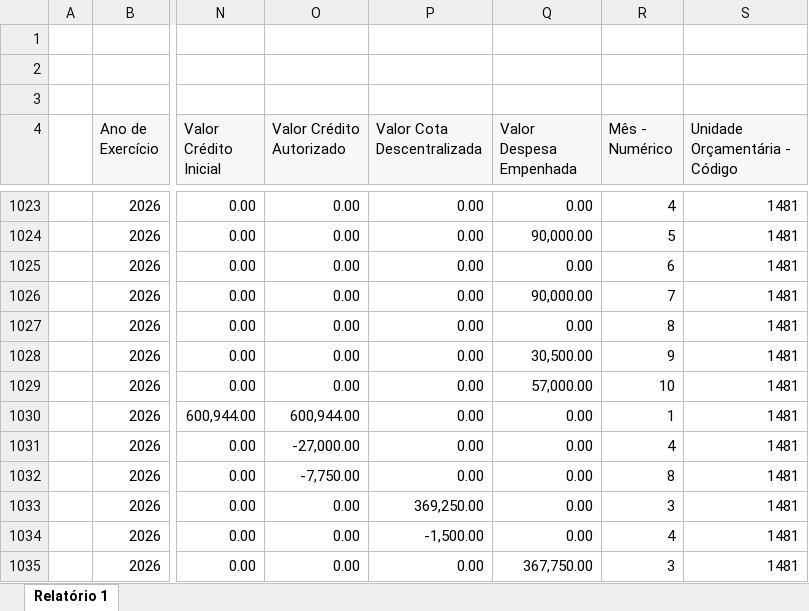
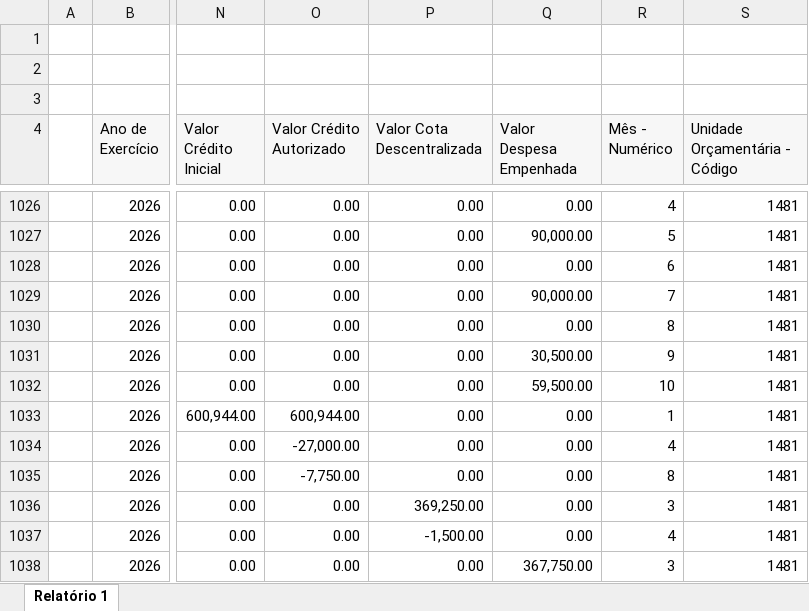
Before and after one commit to feasmg/painel_feasmg, an Excel workbook: orcamento.xlsx, sheet Relatório 1, drawn as a sheet; only a part is shown, gaps mark what is left out; values as stored, in another font and other column widths than the file's, no borders; addresses are those after the commit; the diff covers the shown part only; the diff names each change by its address in the sheet, - before the commit and + after, or states it on an @@ line.

```diff
--- a/orcamento.xlsx (sheet Relatório 1)
+++ b/orcamento.xlsx (sheet Relatório 1)
-Q1032 (Valor Despesa Empenhada): 57,000.00
+Q1032 (Valor Despesa Empenhada): 59,500.00
```
Also changed, not shown: 18 added rows and 24 edited cells elsewhere in this sheet.
